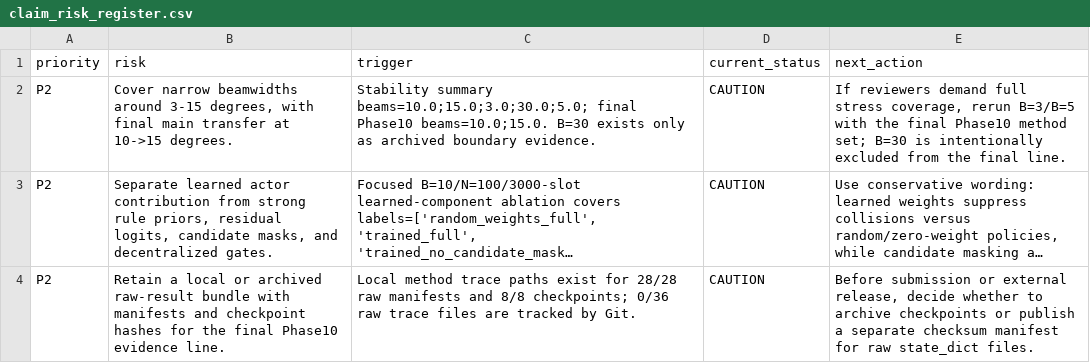
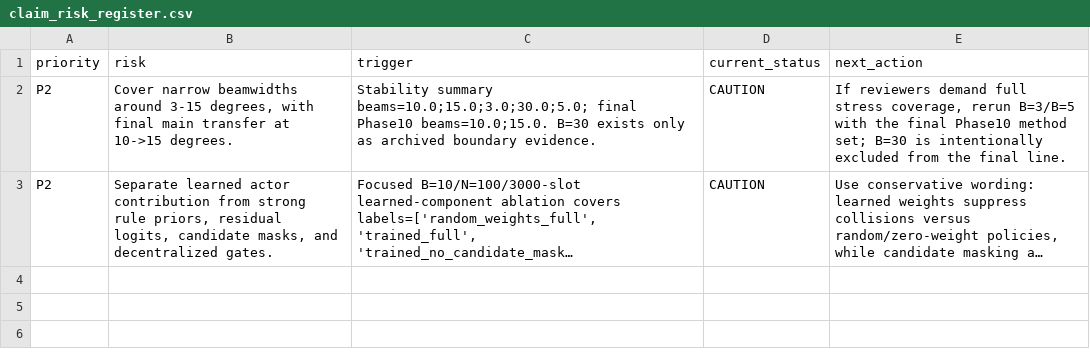
Before and after one commit to nuaasgq/ISAC-Neighbor-Discovery, a CSV file: 06_analysis/paper_tables/research_goal_coverage_audit/claim_risk_register.csv, drawn as a sheet; long unchanged cells end in …; the diff names each change by its address in the sheet, - before the commit and + after, or states it on an @@ line.

Commit message:
Archive Phase10 raw evidence bundle

```diff
--- a/06_analysis/paper_tables/research_goal_coverage_audit/claim_risk_register.csv
+++ b/06_analysis/paper_tables/research_goal_coverage_audit/claim_risk_register.csv
-row 4: P2 | Retain a local or archived raw-result bundle with manifests and checkpoint hashes for the final Phase10 evidence line. | Local method trace paths exist for 28/28 raw manifests and 8/8 checkpoints; 0/36 raw trace files are tracked by Git. | CAUTION | Before submission or external release, decide whether to archive checkpoints or publish a separate checksum manifest for raw state_dict files.
```
Also changed, not shown: 06_analysis/paper_tables/research_goal_coverage_audit/evidence_inventory.csv, 06_analysis/paper_tables/research_goal_coverage_audit/requirement_coverage.csv, 47 other files.
